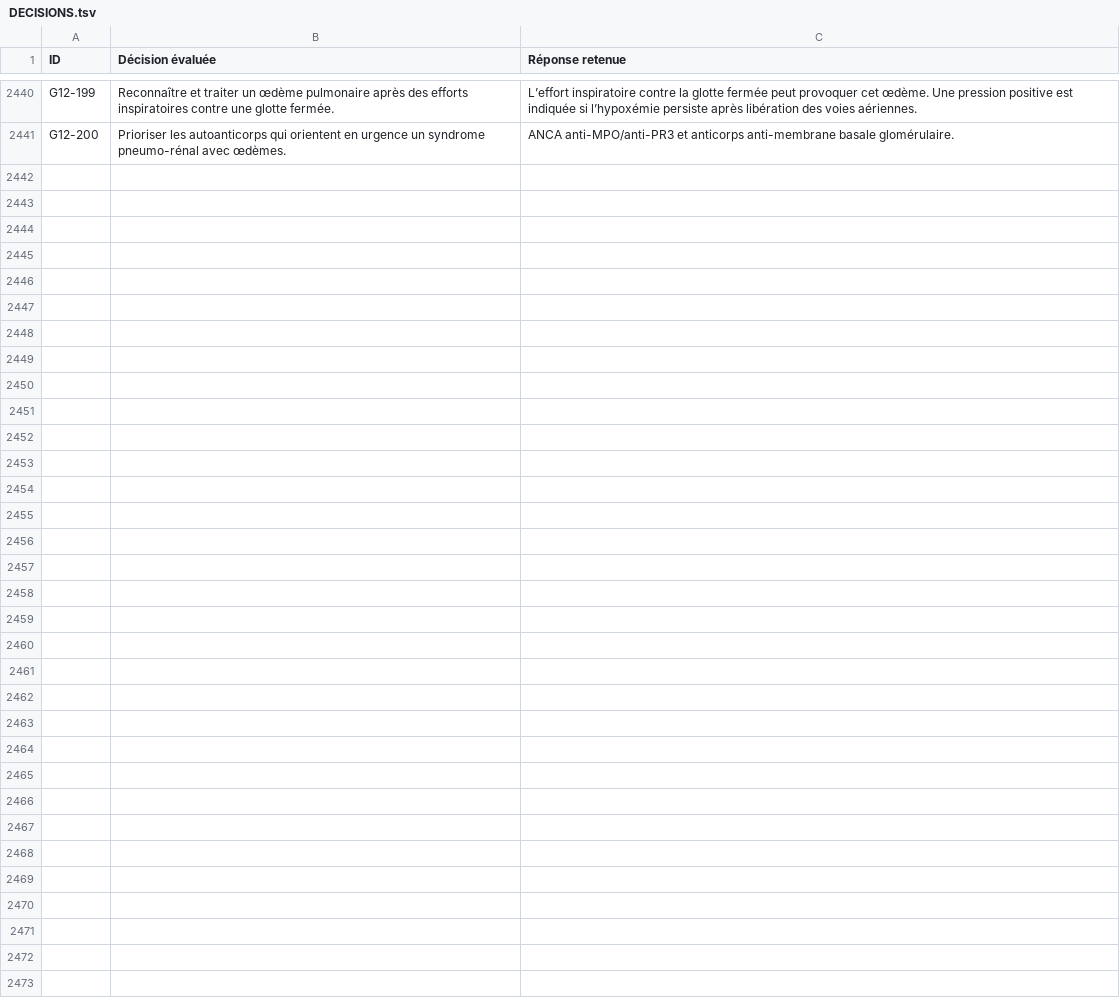
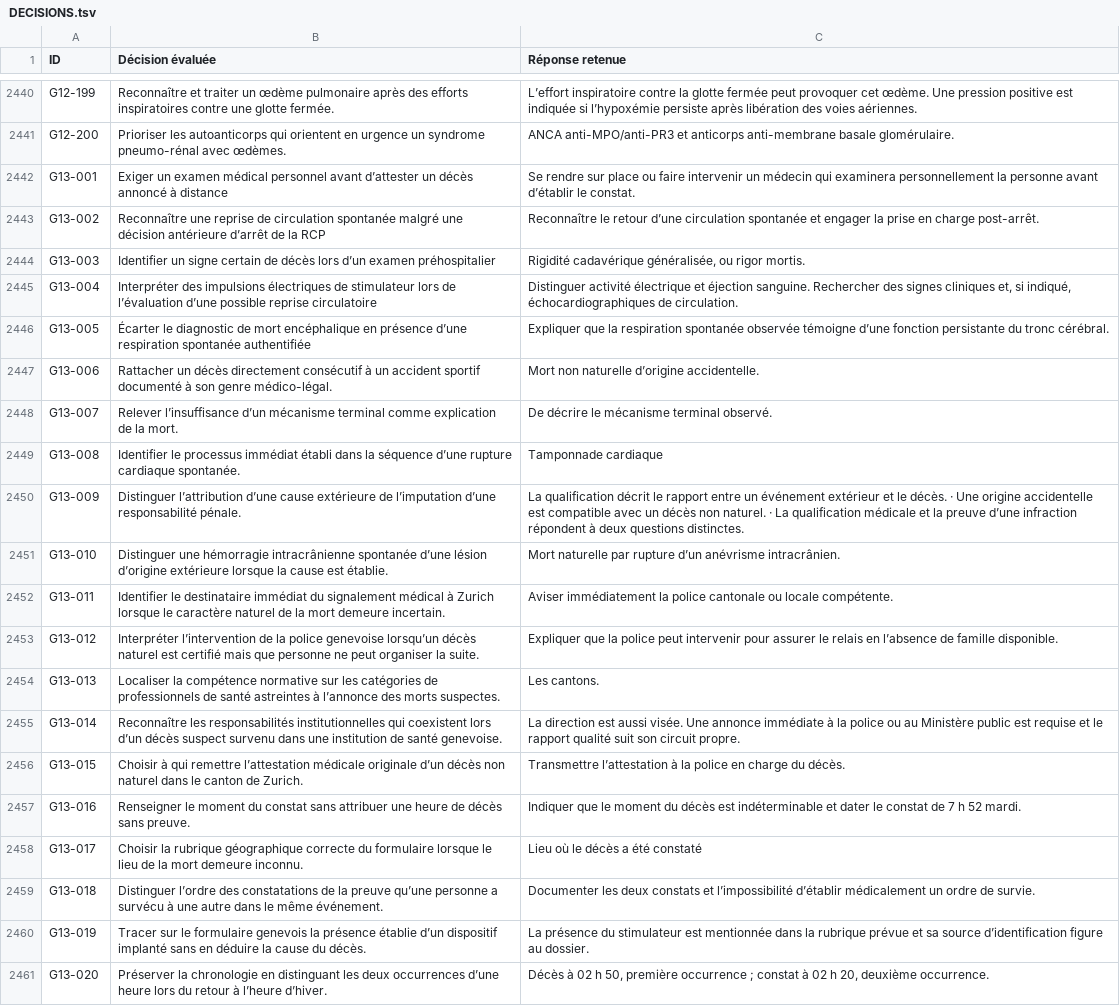
Before and after one commit to vialdjoukang-spec/organigramme-examen-federal, a TSV file: QCMs_A_K'_Menus_Long_Chatgpt/DECISIONS.tsv, drawn as a sheet; only a part is shown, gaps mark what is left out; the diff names each change by its address in the sheet, - before the commit and + after, or states it on an @@ line.

```diff
--- a/QCMs_A_K'_Menus_Long_Chatgpt/DECISIONS.tsv
+++ b/QCMs_A_K'_Menus_Long_Chatgpt/DECISIONS.tsv
+row 2442: G13-001 | Exiger un examen médical personnel avant d’attester un décès annoncé à distance | Se rendre sur place ou faire intervenir un médecin qui examinera personnellement la personne avant d’établir le constat.
+row 2443: G13-002 | Reconnaître une reprise de circulation spontanée malgré une décision antérieure d’arrêt de la RCP | Reconnaître le retour d’une circulation spontanée et engager la prise en charge post-arrêt.
+row 2444: G13-003 | Identifier un signe certain de décès lors d’un examen préhospitalier | Rigidité cadavérique généralisée, ou rigor mortis.
+row 2445: G13-004 | Interpréter des impulsions électriques de stimulateur lors de l’évaluation d’une possible reprise circulatoire | Distinguer activité électrique et éjection sanguine. Rechercher des signes cliniques et, si indiqué, échocardiographiques de circulation.
+row 2446: G13-005 | Écarter le diagnostic de mort encéphalique en présence d’une respiration spontanée authentifiée | Expliquer que la respiration spontanée observée témoigne d’une fonction persistante du tronc cérébral.
+row 2447: G13-006 | Rattacher un décès directement consécutif à un accident sportif documenté à son genre médico-légal. | Mort non naturelle d’origine accidentelle.
+row 2448: G13-007 | Relever l’insuffisance d’un mécanisme terminal comme explication de la mort. | De décrire le mécanisme terminal observé.
+row 2449: G13-008 | Identifier le processus immédiat établi dans la séquence d’une rupture cardiaque spontanée. | Tamponnade cardiaque
+row 2450: G13-009 | Distinguer l’attribution d’une cause extérieure de l’imputation d’une responsabilité pénale. | La qualification décrit le rapport entre un événement extérieur et le décès. · Une origine accidentelle est compatible avec un décès non naturel. · La qualification médicale et la preuve d’une infraction répondent à deux questions distinctes.
+row 2451: G13-010 | Distinguer une hémorragie intracrânienne spontanée d’une lésion d’origine extérieure lorsque la cause est établie. | Mort naturelle par rupture d’un anévrisme intracrânien.
+row 2452: G13-011 | Identifier le destinataire immédiat du signalement médical à Zurich lorsque le caractère naturel de la mort demeure incertain. | Aviser immédiatement la police cantonale ou locale compétente.
+row 2453: G13-012 | Interpréter l’intervention de la police genevoise lorsqu’un décès naturel est certifié mais que personne ne peut organiser la suite. | Expliquer que la police peut intervenir pour assurer le relais en l’absence de famille disponible.
+row 2454: G13-013 | Localiser la compétence normative sur les catégories de professionnels de santé astreintes à l’annonce des morts suspectes. | Les cantons.
+row 2455: G13-014 | Reconnaître les responsabilités institutionnelles qui coexistent lors d’un décès suspect survenu dans une institution de santé genevoise. | La direction est aussi visée. Une annonce immédiate à la police ou au Ministère public est requise et le rapport qualité suit son circuit propre.
+row 2456: G13-015 | Choisir à qui remettre l’attestation médicale originale d’un décès non naturel dans le canton de Zurich. | Transmettre l’attestation à la police en charge du décès.
+row 2457: G13-016 | Renseigner le moment du constat sans attribuer une heure de décès sans preuve. | Indiquer que le moment du décès est indéterminable et dater le constat de 7 h 52 mardi.
+row 2458: G13-017 | Choisir la rubrique géographique correcte du formulaire lorsque le lieu de la mort demeure inconnu. | Lieu où le décès a été constaté
+row 2459: G13-018 | Distinguer l’ordre des constatations de la preuve qu’une personne a survécu à une autre dans le même événement. | Documenter les deux constats et l’impossibilité d’établir médicalement un ordre de survie.
+row 2460: G13-019 | Tracer sur le formulaire genevois la présence établie d’un dispositif implanté sans en déduire la cause du décès. | La présence du stimulateur est mentionnée dans la rubrique prévue et sa source d’identification figure au dossier.
+row 2461: G13-020 | Préserver la chronologie en distinguant les deux occurrences d’une heure lors du retour à l’heure d’hiver. | Décès à 02 h 50, première occurrence ; constat à 02 h 20, deuxième occurrence.
```
Also changed, not shown: 2 other files.
